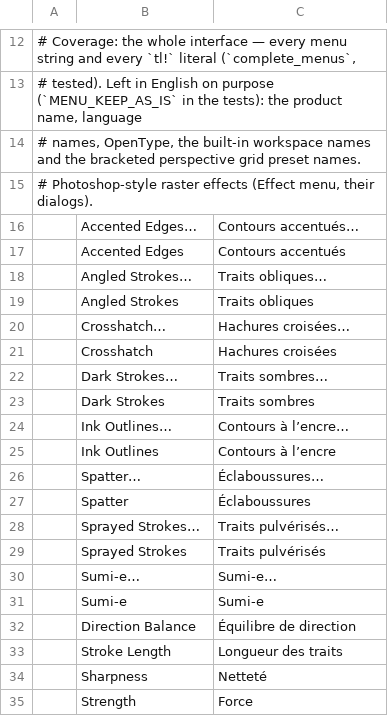
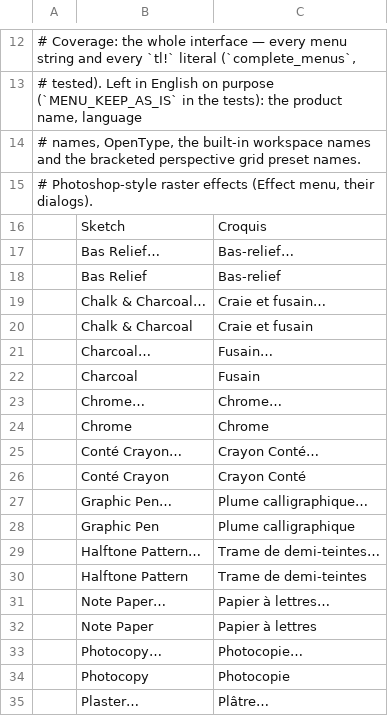
Before and after one commit to treeforjs/vectorcraft, a TSV file: crates/ui-egui/src/i18n/fr.tsv, drawn as a sheet; only a part is shown, gaps mark what is left out; the shorter side is filled out with more unchanged rows; the diff covers the shown part only; the diff names each change by its address in the sheet, - before the commit and + after, or states it on an @@ line.

```diff
--- a/crates/ui-egui/src/i18n/fr.tsv
+++ b/crates/ui-egui/src/i18n/fr.tsv
+row 16:  | Sketch | Croquis
+row 17:  | Bas Relief… | Bas-relief…
+row 18:  | Bas Relief | Bas-relief
+row 19:  | Chalk & Charcoal… | Craie et fusain…
+row 20:  | Chalk & Charcoal | Craie et fusain
+row 21:  | Charcoal… | Fusain…
+row 22:  | Charcoal | Fusain
+row 23:  | Chrome… | Chrome…
+row 24:  | Chrome | Chrome
+row 25:  | Conté Crayon… | Crayon Conté…
+row 26:  | Conté Crayon | Crayon Conté
+row 27:  | Graphic Pen… | Plume calligraphique…
+row 28:  | Graphic Pen | Plume calligraphique
+row 29:  | Halftone Pattern… | Trame de demi-teintes…
+row 30:  | Halftone Pattern | Trame de demi-teintes
+row 31:  | Note Paper… | Papier à lettres…
+row 32:  | Note Paper | Papier à lettres
+row 33:  | Photocopy… | Photocopie…
+row 34:  | Photocopy | Photocopie
+row 35:  | Plaster… | Plâtre…
```
Also changed, not shown: 22 added rows elsewhere in this file, crates/ui-egui/src/i18n/es.tsv, crates/ui-egui/src/i18n/it.tsv, 16 other files.
